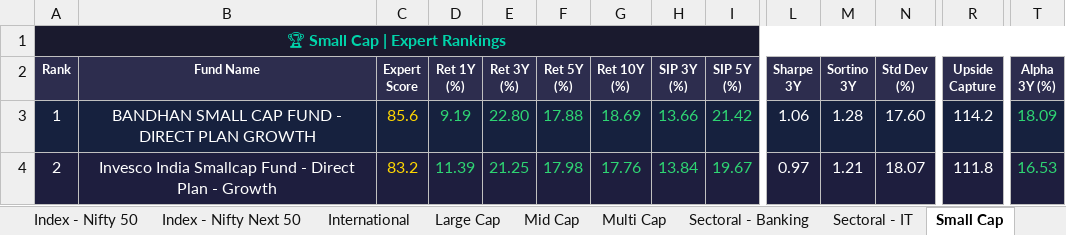
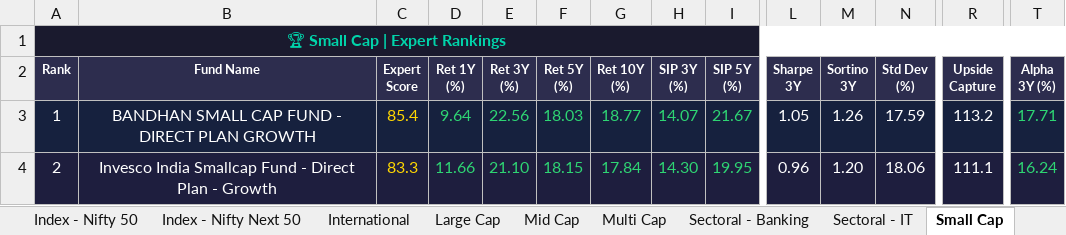
Before and after one commit to myfinancialria/mf-data-fetcher, an Excel workbook: output/MF_Expert_Rankings.xlsx, sheet Small Cap, drawn as a sheet; only a part is shown, gaps mark what is left out; values as stored, in another font and other column widths than the file's, no borders; the diff covers the shown part only; the diff names each change by its address in the sheet, - before the commit and + after, or states it on an @@ line.

```diff
--- a/output/MF_Expert_Rankings.xlsx (sheet Small Cap)
+++ b/output/MF_Expert_Rankings.xlsx (sheet Small Cap)
-C3 (Expert Score): 85.6
+C3 (Expert Score): 85.4
-D3 (Ret 1Y (%)): 9.19
+D3 (Ret 1Y (%)): 9.64
-E3 (Ret 3Y (%)): 22.80
+E3 (Ret 3Y (%)): 22.56
-F3 (Ret 5Y (%)): 17.88
+F3 (Ret 5Y (%)): 18.03
-G3 (Ret 10Y (%)): 18.69
+G3 (Ret 10Y (%)): 18.77
-H3 (SIP 3Y (%)): 13.66
+H3 (SIP 3Y (%)): 14.07
-I3 (SIP 5Y (%)): 21.42
+I3 (SIP 5Y (%)): 21.67
-L3 (Sharpe 3Y): 1.06
+L3 (Sharpe 3Y): 1.05
-M3 (Sortino 3Y): 1.28
+M3 (Sortino 3Y): 1.26
-N3 (Std Dev (%)): 17.60
+N3 (Std Dev (%)): 17.59
-R3 (Upside Capture): 114.2
+R3 (Upside Capture): 113.2
-T3 (Alpha 3Y (%)): 18.09
+T3 (Alpha 3Y (%)): 17.71
-C4 (Expert Score): 83.2
+C4 (Expert Score): 83.3
-D4 (Ret 1Y (%)): 11.39
+D4 (Ret 1Y (%)): 11.66
-E4 (Ret 3Y (%)): 21.25
+E4 (Ret 3Y (%)): 21.10
-F4 (Ret 5Y (%)): 17.98
+F4 (Ret 5Y (%)): 18.15
-G4 (Ret 10Y (%)): 17.76
+G4 (Ret 10Y (%)): 17.84
-H4 (SIP 3Y (%)): 13.84
+H4 (SIP 3Y (%)): 14.30
-I4 (SIP 5Y (%)): 19.67
+I4 (SIP 5Y (%)): 19.95
-L4 (Sharpe 3Y): 0.97
+L4 (Sharpe 3Y): 0.96
-M4 (Sortino 3Y): 1.21
+M4 (Sortino 3Y): 1.20
-N4 (Std Dev (%)): 18.07
+N4 (Std Dev (%)): 18.06
-R4 (Upside Capture): 111.8
+R4 (Upside Capture): 111.1
-T4 (Alpha 3Y (%)): 16.53
+T4 (Alpha 3Y (%)): 16.24
```
Also changed, not shown: 7 added rows, 7 removed rows, 778 edited cells and cell formats elsewhere in this sheet, sheet Mid Cap, sheet Sectoral - Banking, sheet Flexi Cap, sheet Balanced Advantage, sheet Large Cap, sheet ELSS, 11 more sheets, 5 other files.
